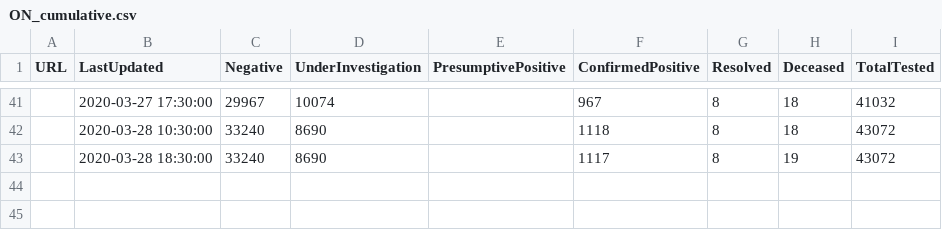
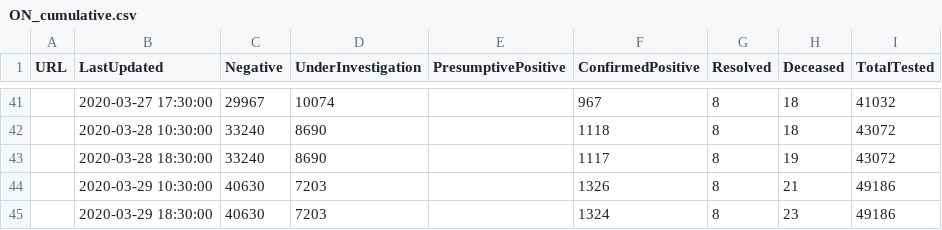
Before and after one commit to eebrown/data2019nCoV, a CSV file: data-raw/ON_cumulative.csv, drawn as a sheet; only a part is shown, gaps mark what is left out; the diff names each change by its address in the sheet, - before the commit and + after, or states it on an @@ line.

```diff
--- a/data-raw/ON_cumulative.csv
+++ b/data-raw/ON_cumulative.csv
+row 44:  | 2020-03-29 10:30:00 | 40630 | 7203 |  | 1326 | 8 | 21 | 49186
+row 45:  | 2020-03-29 18:30:00 | 40630 | 7203 |  | 1324 | 8 | 23 | 49186
```
Also changed, not shown: data-raw/WHO_SR.csv, 11 other files.
